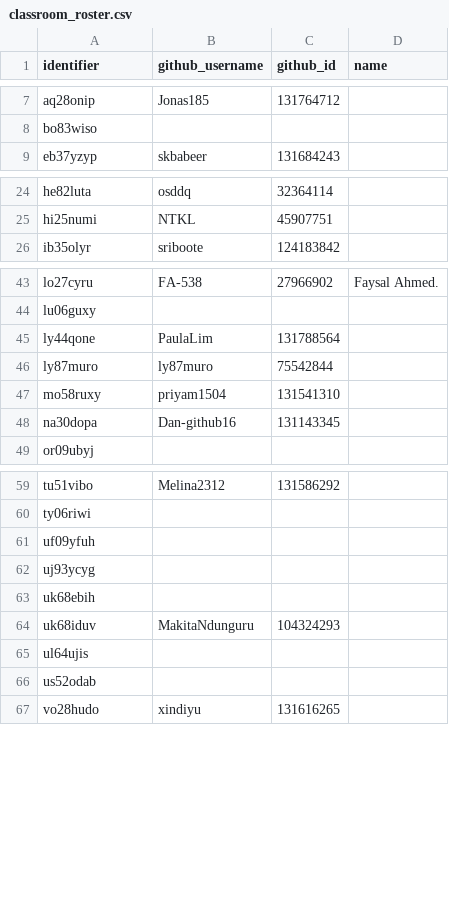
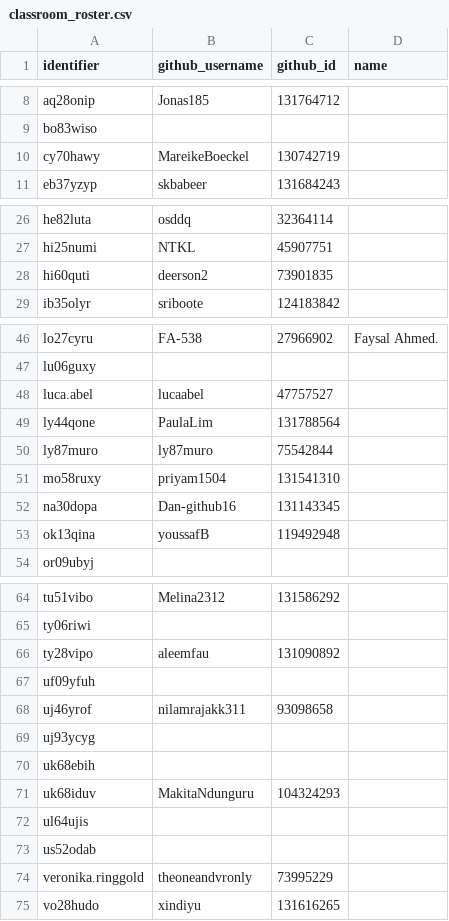
Before and after one commit to digikolleg-data-science-psychology/ads_exercise, a CSV file: course_directory/classroom_roster.csv, drawn as a sheet; only a part is shown, gaps mark what is left out; the diff covers the shown part only.

```diff
--- a/course_directory/classroom_roster.csv
+++ b/course_directory/classroom_roster.csv
@@ -8,2 +9,3 @@
 "bo83wiso","","",""
+"cy70hawy","MareikeBoeckel","130742719",""
 "eb37yzyp","skbabeer","131684243",""
@@ -25,2 +27,3 @@
 "hi25numi","NTKL","45907751",""
+"hi60quti","deerson2","73901835",""
 "ib35olyr","sriboote","124183842",""
@@ -44,2 +47,3 @@
 "lu06guxy","","",""
+"luca.abel","lucaabel","47757527",""
 "ly44qone","PaulaLim","131788564",""
@@ -48,2 +52,3 @@
 "na30dopa","Dan-github16","131143345",""
+"ok13qina","youssafB","119492948",""
 "or09ubyj","","",""
@@ -60,3 +65,5 @@
 "ty06riwi","","",""
+"ty28vipo","aleemfau","131090892",""
 "uf09yfuh","","",""
+"uj46yrof","nilamrajakk311","93098658",""
 "uj93ycyg","","",""
@@ -66,2 +73,3 @@
 "us52odab","","",""
+"veronika.ringgold","theoneandvronly","73995229",""
 "vo28hudo","xindiyu","131616265",""
```
Also changed, not shown: 2 added rows elsewhere in this file, 3 other files.
